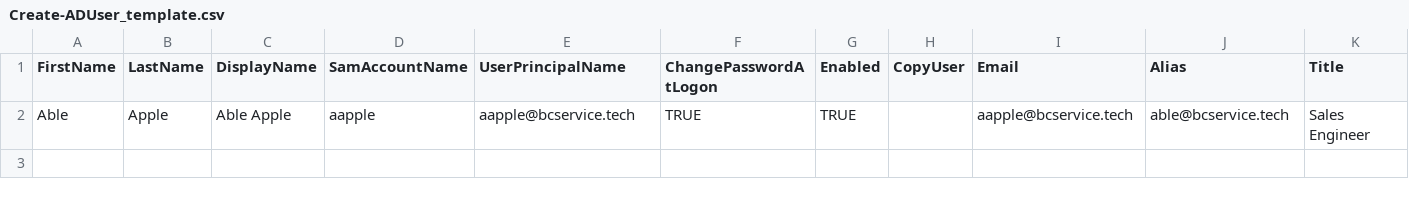
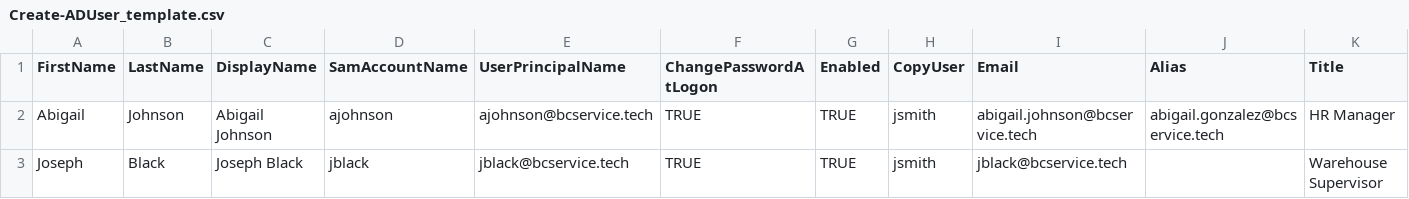
Before and after one commit to matthew-h-stacey/powershell-collection, a CSV file: AD/Create-ADUser_template.csv, drawn as a sheet; only a part is shown; removed rows and columns are numbered as before the commit, all else as after; rows hold the shown columns only; the diff names each change by its address in the sheet, - before the commit and + after, or states it on an @@ line.

```diff
--- a/AD/Create-ADUser_template.csv
+++ b/AD/Create-ADUser_template.csv
-row 2: Able | Apple | Able Apple | aapple | aapple@bcservice.tech | TRUE | TRUE |  | aapple@bcservice.tech | able@bcservice.tech | Sales Engineer
+row 2: Abigail | Johnson | Abigail Johnson | ajohnson | ajohnson@bcservice.tech | TRUE | TRUE | jsmith | abigail.johnson@bcservice.tech | abigail.gonzalez@bcservice.tech | HR Manager
+row 3: Joseph | Black | Joseph Black | jblack | jblack@bcservice.tech | TRUE | TRUE | jsmith | jblack@bcservice.tech |  | Warehouse Supervisor
```
Also changed, not shown: 20 other files.
